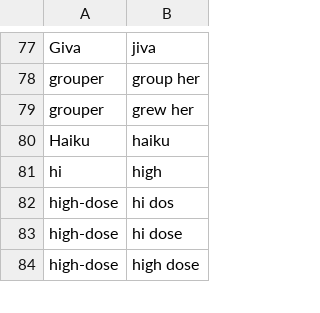
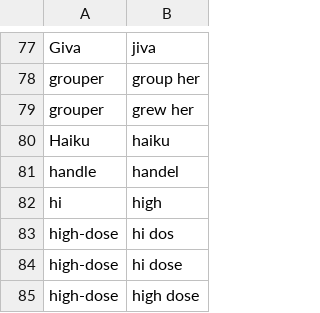
Before and after one commit to nriley/talon_community, a CSV file: settings/words_to_replace.csv, drawn as a sheet; only a part is shown, gaps mark what is left out.

Commit message:
Vocabulary.

```diff
--- a/settings/words_to_replace.csv
+++ b/settings/words_to_replace.csv
@@ -80,2 +80,3 @@ grouper,grew her
 Haiku,haiku
+handle,handel
 hi,high
```
